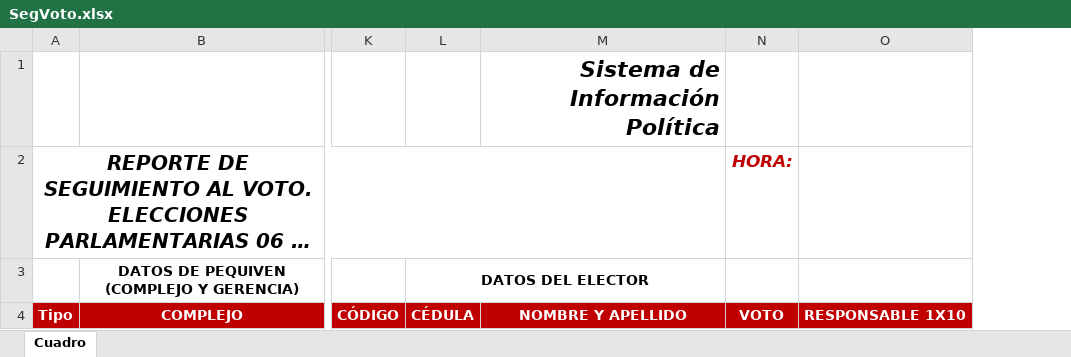
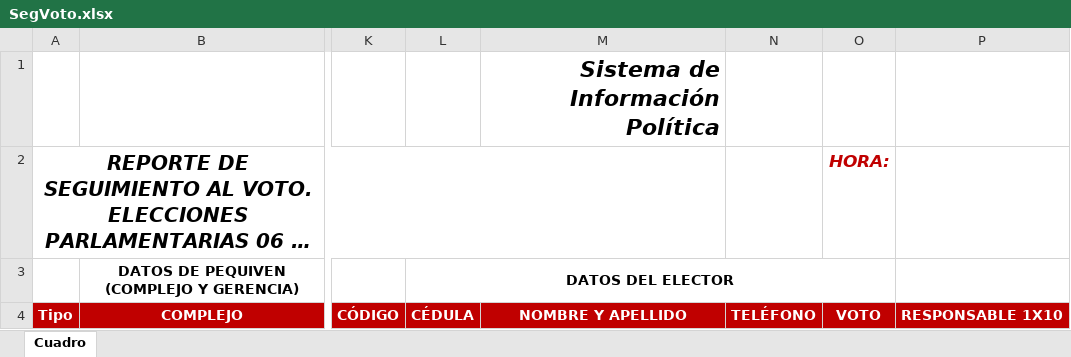
Before and after one commit to vart3010/seip, an Excel workbook: src/Pequiven/SEIPBundle/Resources/Skeleton/Sip/SegVoto.xlsx, sheet Cuadro, drawn as a sheet; only a part is shown, gaps mark what is left out; long unchanged cells end in …; values as stored, in another font and other column widths than the file's, no borders; charts and pictures not drawn; removed rows and columns are numbered as before the commit, all else as after; the diff names each change by its address in the sheet, - before the commit and + after, or states it on an @@ line.

Commit message:
Agregada Columna Telefono del Elector en Reporte SegVoto SIP

```diff
--- a/src/Pequiven/SEIPBundle/Resources/Skeleton/Sip/SegVoto.xlsx (sheet Cuadro)
+++ b/src/Pequiven/SEIPBundle/Resources/Skeleton/Sip/SegVoto.xlsx (sheet Cuadro)
+column N, row 4: TELÉFONO
-L3:M3 merged
+L3:O3 merged
```
Also changed, not shown: charts or pictures, 2 other files.
